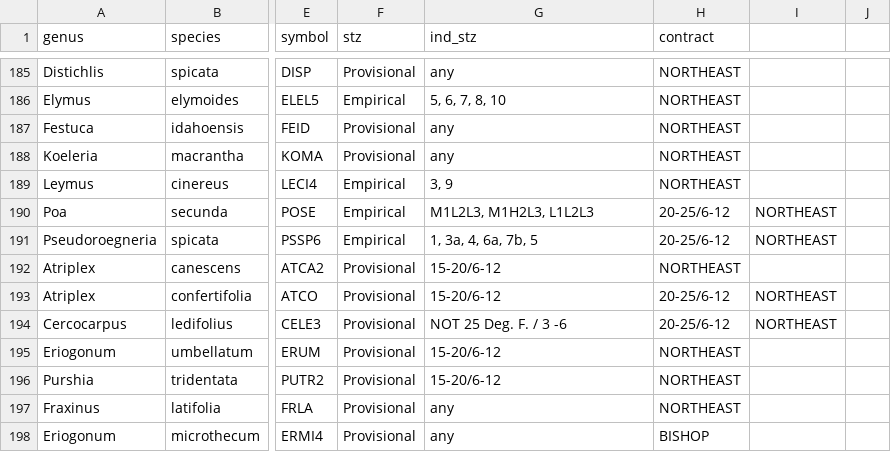
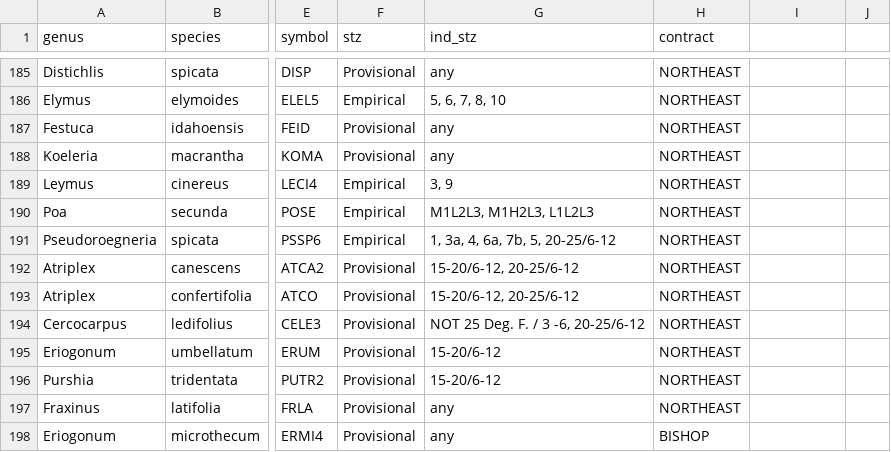
Before and after one commit to sagesteppe/SDM_restorations, a CSV file: data/raw/2024sos_species.csv, drawn as a sheet; only a part is shown, gaps mark what is left out; the diff names each change by its address in the sheet, - before the commit and + after, or states it on an @@ line.

```diff
--- a/data/raw/2024sos_species.csv
+++ b/data/raw/2024sos_species.csv
-H190:H191 (contract): 20-25/6-12
+H190:H191 (contract): NORTHEAST
-I190:I191: NORTHEAST
+I190:I191: (empty)
-G191 (ind_stz): 1, 3a, 4, 6a, 7b, 5
+G191 (ind_stz): 1, 3a, 4, 6a, 7b, 5, 20-25/6-12
-G192:G193 (ind_stz): 15-20/6-12
+G192:G193 (ind_stz): 15-20/6-12, 20-25/6-12
-H193:H194 (contract): 20-25/6-12
+H193:H194 (contract): NORTHEAST
-I193:I194: NORTHEAST
+I193:I194: (empty)
-G194 (ind_stz): NOT 25 Deg. F. / 3 -6
+G194 (ind_stz): NOT 25 Deg. F. / 3 -6, 20-25/6-12
```
Also changed, not shown: data/raw/contract_lkp.csv, 3 other files.
